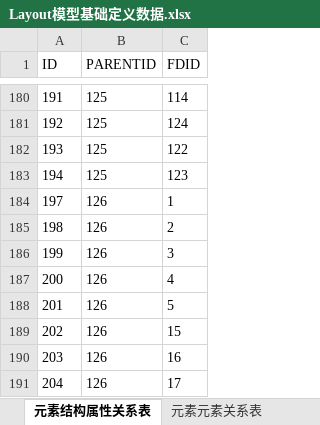
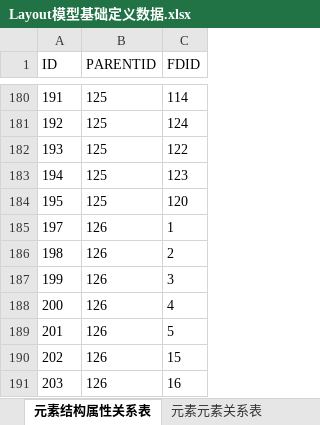
Before and after one commit to dbcdcw/home, an Excel workbook: Layout模型基础定义数据.xlsx, sheet 元素结构属性关系表, drawn as a sheet; only a part is shown, gaps mark what is left out; the shorter side is filled out with more unchanged rows; values as stored, in another font and other column widths than the file's, no borders; the diff names each change by its address in the sheet, - before the commit and + after, or states it on an @@ line.

```diff
--- a/Layout模型基础定义数据.xlsx (sheet 元素结构属性关系表)
+++ b/Layout模型基础定义数据.xlsx (sheet 元素结构属性关系表)
+row 184: 195 | 125 | 120
```
Also changed, not shown: layout初始数据.xlsx, 1 other file.
